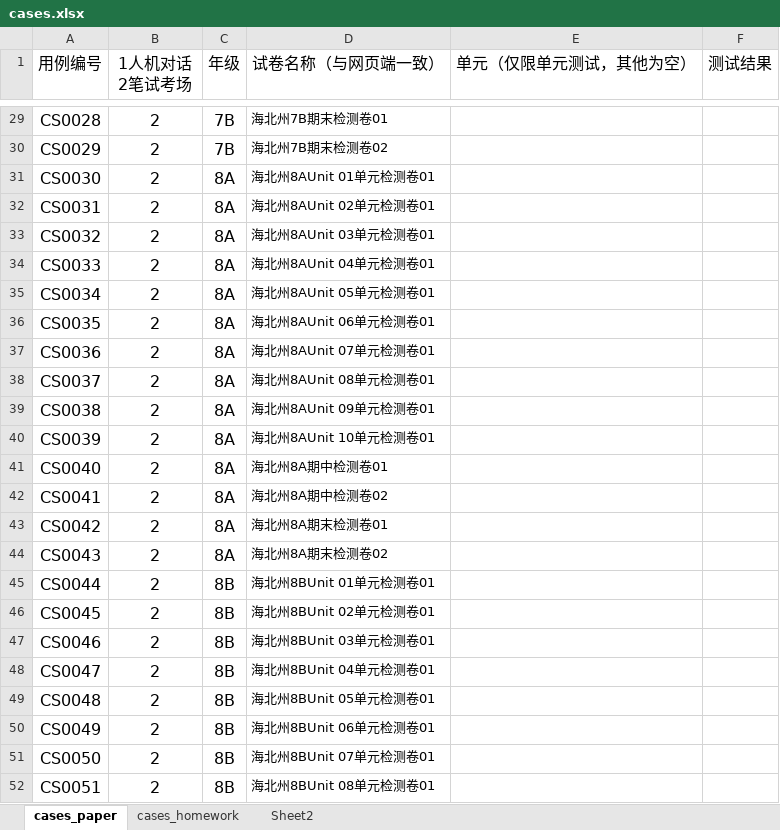
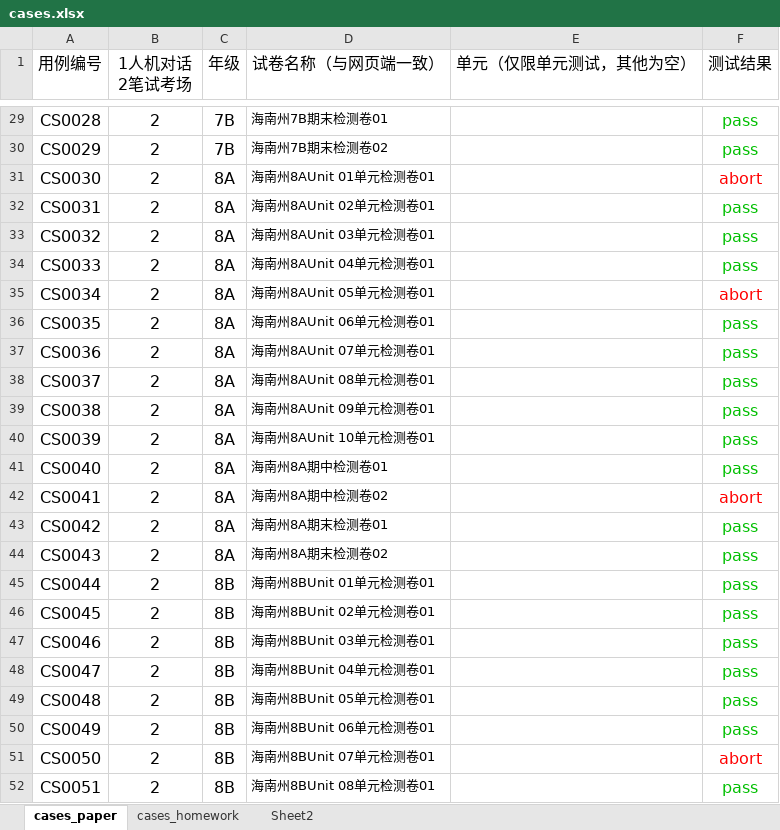
Before and after one commit to JNan-QQ/TsWeb, an Excel workbook: config/cases.xlsx, sheet cases_paper, drawn as a sheet; only a part is shown, gaps mark what is left out; values as stored, in another font and other column widths than the file's, no borders; the diff covers the shown part only; the diff names each change by its address in the sheet, - before the commit and + after, or states it on an @@ line.

```diff
--- a/config/cases.xlsx (sheet cases_paper)
+++ b/config/cases.xlsx (sheet cases_paper)
-D29 (试卷名称（与网页端一致）): 海北州7B期末检测卷01
+D29 (试卷名称（与网页端一致）): 海南州7B期末检测卷01
-F29:F30 (测试结果): (empty)
+F29:F30 (测试结果): pass
-D30 (试卷名称（与网页端一致）): 海北州7B期末检测卷02
+D30 (试卷名称（与网页端一致）): 海南州7B期末检测卷02
-D31 (试卷名称（与网页端一致）): 海北州8AUnit 01单元检测卷01
+D31 (试卷名称（与网页端一致）): 海南州8AUnit 01单元检测卷01
-F31 (测试结果): (empty)
+F31 (测试结果): abort
-D32 (试卷名称（与网页端一致）): 海北州8AUnit 02单元检测卷01
+D32 (试卷名称（与网页端一致）): 海南州8AUnit 02单元检测卷01
-F32:F34 (测试结果): (empty)
+F32:F34 (测试结果): pass
-D33 (试卷名称（与网页端一致）): 海北州8AUnit 03单元检测卷01
+D33 (试卷名称（与网页端一致）): 海南州8AUnit 03单元检测卷01
-D34 (试卷名称（与网页端一致）): 海北州8AUnit 04单元检测卷01
+D34 (试卷名称（与网页端一致）): 海南州8AUnit 04单元检测卷01
-D35 (试卷名称（与网页端一致）): 海北州8AUnit 05单元检测卷01
+D35 (试卷名称（与网页端一致）): 海南州8AUnit 05单元检测卷01
-F35 (测试结果): (empty)
+F35 (测试结果): abort
-D36 (试卷名称（与网页端一致）): 海北州8AUnit 06单元检测卷01
+D36 (试卷名称（与网页端一致）): 海南州8AUnit 06单元检测卷01
-F36:F41 (测试结果): (empty)
+F36:F41 (测试结果): pass
-D37 (试卷名称（与网页端一致）): 海北州8AUnit 07单元检测卷01
+D37 (试卷名称（与网页端一致）): 海南州8AUnit 07单元检测卷01
-D38 (试卷名称（与网页端一致）): 海北州8AUnit 08单元检测卷01
+D38 (试卷名称（与网页端一致）): 海南州8AUnit 08单元检测卷01
-D39 (试卷名称（与网页端一致）): 海北州8AUnit 09单元检测卷01
+D39 (试卷名称（与网页端一致）): 海南州8AUnit 09单元检测卷01
-D40 (试卷名称（与网页端一致）): 海北州8AUnit 10单元检测卷01
+D40 (试卷名称（与网页端一致）): 海南州8AUnit 10单元检测卷01
-D41 (试卷名称（与网页端一致）): 海北州8A期中检测卷01
+D41 (试卷名称（与网页端一致）): 海南州8A期中检测卷01
-D42 (试卷名称（与网页端一致）): 海北州8A期中检测卷02
+D42 (试卷名称（与网页端一致）): 海南州8A期中检测卷02
-F42 (测试结果): (empty)
+F42 (测试结果): abort
-D43 (试卷名称（与网页端一致）): 海北州8A期末检测卷01
+D43 (试卷名称（与网页端一致）): 海南州8A期末检测卷01
-F43:F50 (测试结果): (empty)
+F43:F50 (测试结果): pass
-D44 (试卷名称（与网页端一致）): 海北州8A期末检测卷02
+D44 (试卷名称（与网页端一致）): 海南州8A期末检测卷02
-D45 (试卷名称（与网页端一致）): 海北州8BUnit 01单元检测卷01
+D45 (试卷名称（与网页端一致）): 海南州8BUnit 01单元检测卷01
-D46 (试卷名称（与网页端一致）): 海北州8BUnit 02单元检测卷01
+D46 (试卷名称（与网页端一致）): 海南州8BUnit 02单元检测卷01
-D47 (试卷名称（与网页端一致）): 海北州8BUnit 03单元检测卷01
+D47 (试卷名称（与网页端一致）): 海南州8BUnit 03单元检测卷01
-D48 (试卷名称（与网页端一致）): 海北州8BUnit 04单元检测卷01
+D48 (试卷名称（与网页端一致）): 海南州8BUnit 04单元检测卷01
-D49 (试卷名称（与网页端一致）): 海北州8BUnit 05单元检测卷01
+D49 (试卷名称（与网页端一致）): 海南州8BUnit 05单元检测卷01
-D50 (试卷名称（与网页端一致）): 海北州8BUnit 06单元检测卷01
+D50 (试卷名称（与网页端一致）): 海南州8BUnit 06单元检测卷01
-D51 (试卷名称（与网页端一致）): 海北州8BUnit 07单元检测卷01
+D51 (试卷名称（与网页端一致）): 海南州8BUnit 07单元检测卷01
-F51 (测试结果): (empty)
+F51 (测试结果): abort
-D52 (试卷名称（与网页端一致）): 海北州8BUnit 08单元检测卷01
+D52 (试卷名称（与网页端一致）): 海南州8BUnit 08单元检测卷01
-F52 (测试结果): (empty)
+F52 (测试结果): pass
```
Also changed, not shown: 122 edited cells elsewhere in this sheet, 1 other file.
